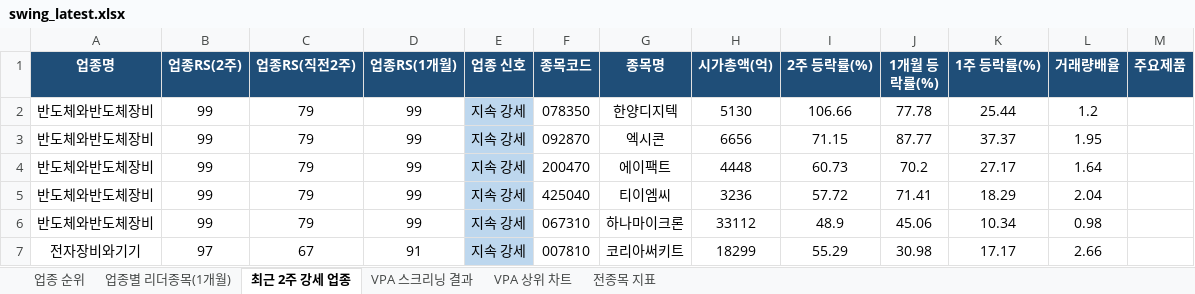
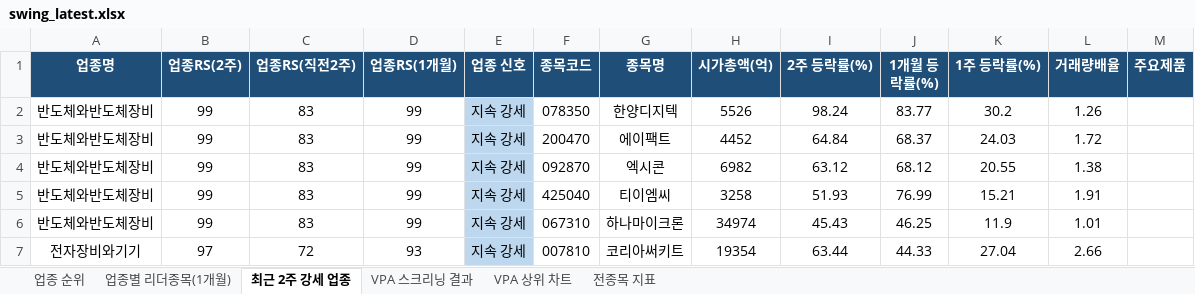
Before and after one commit to gopkh0129/stock, an Excel workbook: docs/data/swing_latest.xlsx, sheet 최근 2주 강세 업종, drawn as a sheet; only a part is shown; values as stored, in another font and other column widths than the file's, no borders; removed rows and columns are numbered as before the commit, all else as after; the diff covers the shown part only; the diff names each change by its address in the sheet, - before the commit and + after, or states it on an @@ line.

```diff
--- a/docs/data/swing_latest.xlsx (sheet 최근 2주 강세 업종)
+++ b/docs/data/swing_latest.xlsx (sheet 최근 2주 강세 업종)
-C2 (업종RS(직전2주)): 79
+C2 (업종RS(직전2주)): 83
-H2 (시가총액(억)): 5130
+H2 (시가총액(억)): 5526
-I2 (2주 등락률(%)): 106.66
+I2 (2주 등락률(%)): 98.24
-J2 (1개월 등락률(%)): 77.78
+J2 (1개월 등락률(%)): 83.77
-K2 (1주 등락률(%)): 25.44
+K2 (1주 등락률(%)): 30.2
-L2 (거래량배율): 1.2
+L2 (거래량배율): 1.26
-row 3: 반도체와반도체장비 | 99 | 79 | 99 | 지속 강세 | 092870 | 엑시콘 | 6656 | 71.15 | 87.77 | 37.37 | 1.95
-C3 (업종RS(직전2주)): 79
+C3 (업종RS(직전2주)): 83
-H3 (시가총액(억)): 4448
+H3 (시가총액(억)): 4452
-I3 (2주 등락률(%)): 60.73
+I3 (2주 등락률(%)): 64.84
-J3 (1개월 등락률(%)): 70.2
+J3 (1개월 등락률(%)): 68.37
-K3 (1주 등락률(%)): 27.17
+K3 (1주 등락률(%)): 24.03
-L3 (거래량배율): 1.64
+L3 (거래량배율): 1.72
+row 4: 반도체와반도체장비 | 99 | 83 | 99 | 지속 강세 | 092870 | 엑시콘 | 6982 | 63.12 | 68.12 | 20.55 | 1.38
-C5:C6 (업종RS(직전2주)): 79
+C5:C6 (업종RS(직전2주)): 83
-H5 (시가총액(억)): 3236
+H5 (시가총액(억)): 3258
-I5 (2주 등락률(%)): 57.72
+I5 (2주 등락률(%)): 51.93
-J5 (1개월 등락률(%)): 71.41
+J5 (1개월 등락률(%)): 76.99
-K5 (1주 등락률(%)): 18.29
+K5 (1주 등락률(%)): 15.21
-L5 (거래량배율): 2.04
+L5 (거래량배율): 1.91
-H6 (시가총액(억)): 33112
+H6 (시가총액(억)): 34974
-I6 (2주 등락률(%)): 48.9
+I6 (2주 등락률(%)): 45.43
-J6 (1개월 등락률(%)): 45.06
+J6 (1개월 등락률(%)): 46.25
-K6 (1주 등락률(%)): 10.34
+K6 (1주 등락률(%)): 11.9
-L6 (거래량배율): 0.98
+L6 (거래량배율): 1.01
-C7 (업종RS(직전2주)): 67
+C7 (업종RS(직전2주)): 72
-D7 (업종RS(1개월)): 91
+D7 (업종RS(1개월)): 93
-H7 (시가총액(억)): 18299
+H7 (시가총액(억)): 19354
-I7 (2주 등락률(%)): 55.29
+I7 (2주 등락률(%)): 63.44
-J7 (1개월 등락률(%)): 30.98
+J7 (1개월 등락률(%)): 44.33
-K7 (1주 등락률(%)): 17.17
+K7 (1주 등락률(%)): 27.04
```
Also changed, not shown: 29 added rows, 28 removed rows and 94 edited cells elsewhere in this sheet, sheet 전종목 지표, sheet 업종 순위, sheet 업종별 리더종목(1개월), sheet VPA 스크리닝 결과, charts or pictures, 1 other file.
